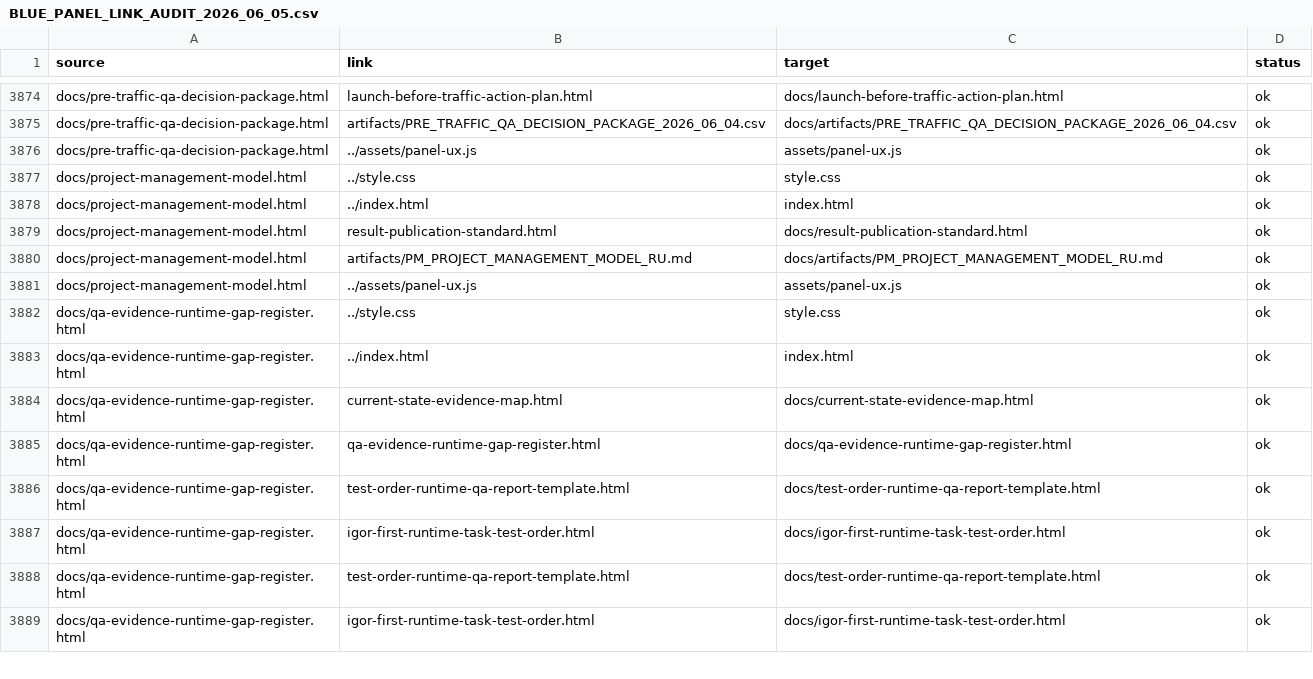
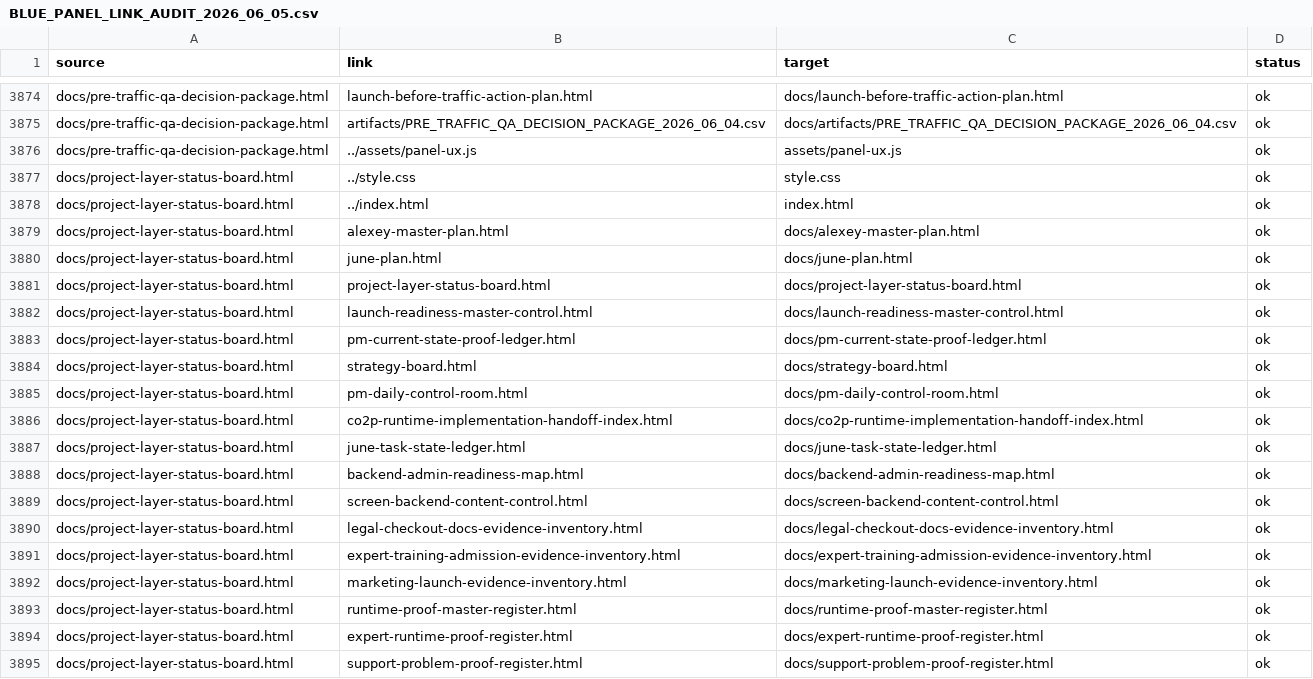
Before and after one commit to cutthreat/confideline, a CSV file: web/blue-panel/docs/artifacts/BLUE_PANEL_LINK_AUDIT_2026_06_05.csv, drawn as a sheet; only a part is shown, gaps mark what is left out; the shorter side is filled out with more unchanged rows; the diff covers the shown part only.

Commit message:
Add project layer status board

```diff
--- a/web/blue-panel/docs/artifacts/BLUE_PANEL_LINK_AUDIT_2026_06_05.csv
+++ b/web/blue-panel/docs/artifacts/BLUE_PANEL_LINK_AUDIT_2026_06_05.csv
@@ -3876 +3876,20 @@ source,link,target,status
 "docs/pre-traffic-qa-decision-package.html","../assets/panel-ux.js","assets/panel-ux.js","ok"
+"docs/project-layer-status-board.html","../style.css","style.css","ok"
+"docs/project-layer-status-board.html","../index.html","index.html","ok"
+"docs/project-layer-status-board.html","alexey-master-plan.html","docs/alexey-master-plan.html","ok"
+"docs/project-layer-status-board.html","june-plan.html","docs/june-plan.html","ok"
+"docs/project-layer-status-board.html","project-layer-status-board.html","docs/project-layer-status-board.html","ok"
+"docs/project-layer-status-board.html","launch-readiness-master-control.html","docs/launch-readiness-master-control.html","ok"
+"docs/project-layer-status-board.html","pm-current-state-proof-ledger.html","docs/pm-current-state-proof-ledger.html","ok"
+"docs/project-layer-status-board.html","strategy-board.html","docs/strategy-board.html","ok"
+"docs/project-layer-status-board.html","pm-daily-control-room.html","docs/pm-daily-control-room.html","ok"
+"docs/project-layer-status-board.html","co2p-runtime-implementation-handoff-index.html","docs/co2p-runtime-implementation-handoff-index.html","ok"
+"docs/project-layer-status-board.html","june-task-state-ledger.html","docs/june-task-state-ledger.html","ok"
+"docs/project-layer-status-board.html","backend-admin-readiness-map.html","docs/backend-admin-readiness-map.html","ok"
+"docs/project-layer-status-board.html","screen-backend-content-control.html","docs/screen-backend-content-control.html","ok"
+"docs/project-layer-status-board.html","legal-checkout-docs-evidence-inventory.html","docs/legal-checkout-docs-evidence-inventory.html","ok"
+"docs/project-layer-status-board.html","expert-training-admission-evidence-inventory.html","docs/expert-training-admission-evidence-inventory.html","ok"
+"docs/project-layer-status-board.html","marketing-launch-evidence-inventory.html","docs/marketing-launch-evidence-inventory.html","ok"
+"docs/project-layer-status-board.html","runtime-proof-master-register.html","docs/runtime-proof-master-register.html","ok"
+"docs/project-layer-status-board.html","expert-runtime-proof-register.html","docs/expert-runtime-proof-register.html","ok"
+"docs/project-layer-status-board.html","support-problem-proof-register.html","docs/support-problem-proof-register.html","ok"
```
Also changed, not shown: 24 added rows elsewhere in this file, 5 other files.
